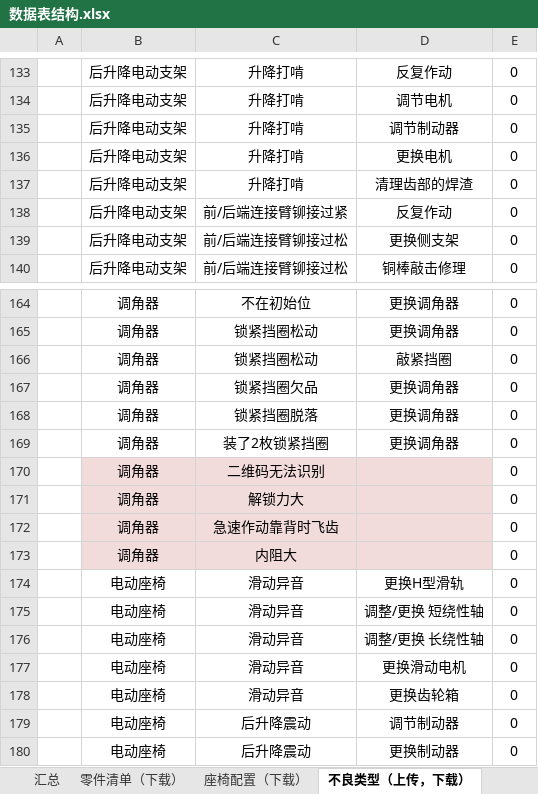
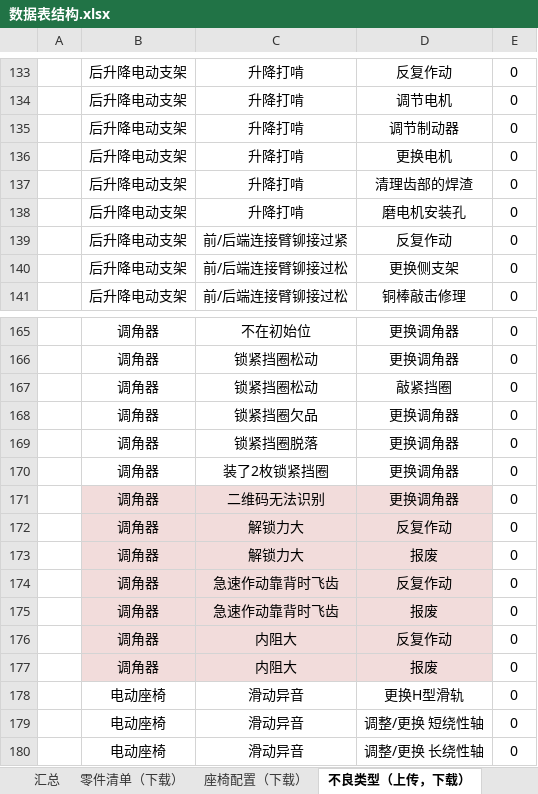
Before and after one commit to 102757017/wico, an Excel workbook: wico/数据表结构.xlsx, sheet 不良类型（上传，下载）, drawn as a sheet; only a part is shown, gaps mark what is left out; the shorter side is filled out with more unchanged rows; values as stored, in another font and other column widths than the file's, no borders; addresses are those after the commit; the diff names each change by its address in the sheet, - before the commit and + after, or states it on an @@ line.

```diff
--- a/wico/数据表结构.xlsx (sheet 不良类型（上传，下载）)
+++ b/wico/数据表结构.xlsx (sheet 不良类型（上传，下载）)
+row 138:  | 后升降电动支架 | 升降打啃 | 磨电机安装孔 | 0
-D171: (empty)
+D171: 更换调角器
-D172: (empty)
+D172: 反复作动
+row 173:  | 调角器 | 解锁力大 | 报废 | 0
-D174: (empty)
+D174: 反复作动
+row 175:  | 调角器 | 急速作动靠背时飞齿 | 报废 | 0
-D176: (empty)
+D176: 反复作动
+row 177:  | 调角器 | 内阻大 | 报废 | 0
```
Also changed, not shown: sheet 座椅配置（下载）, sheet 零件清单（下载）, charts or pictures.
